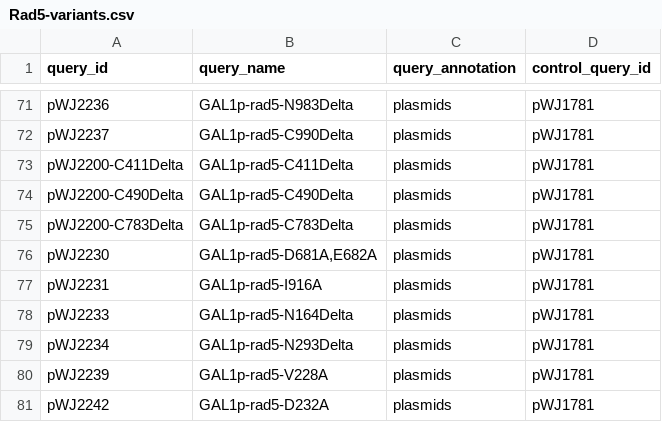
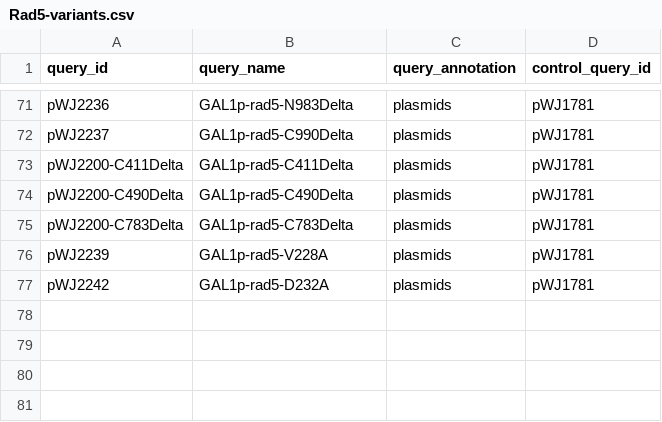
Before and after one commit to isollohub/rothfreezer, a CSV file: inst/db/queries/Rad5-variants.csv, drawn as a sheet; only a part is shown, gaps mark what is left out; the diff names each change by its address in the sheet, - before the commit and + after, or states it on an @@ line.

Commit message:
Remove duplicate entries in RAD5 queries

```diff
--- a/inst/db/queries/Rad5-variants.csv
+++ b/inst/db/queries/Rad5-variants.csv
-row 76: pWJ2230 | GAL1p-rad5-D681A,E682A | plasmids | pWJ1781
-row 77: pWJ2231 | GAL1p-rad5-I916A | plasmids | pWJ1781
-row 78: pWJ2233 | GAL1p-rad5-N164Delta | plasmids | pWJ1781
-row 79: pWJ2234 | GAL1p-rad5-N293Delta | plasmids | pWJ1781
```
